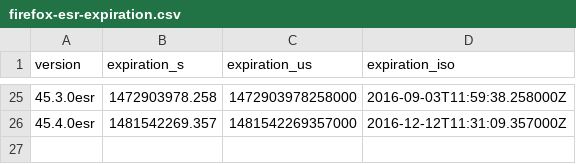
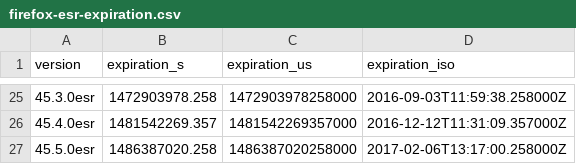
Before and after one commit to mnordhoff/firefox-pin-data, a CSV file: firefox-esr-expiration.csv, drawn as a sheet; only a part is shown, gaps mark what is left out; the diff names each change by its address in the sheet, - before the commit and + after, or states it on an @@ line.

Commit message:
Firefox 45.5.0esr and 50.0

```diff
--- a/firefox-esr-expiration.csv
+++ b/firefox-esr-expiration.csv
+row 27: 45.5.0esr | 1486387020.258 | 1486387020258000 | 2017-02-06T13:17:00.258000Z
```
Also changed, not shown: firefox-esr-expiration-release-dates.csv, firefox-esr-expiration-us.csv, 7 other files.
